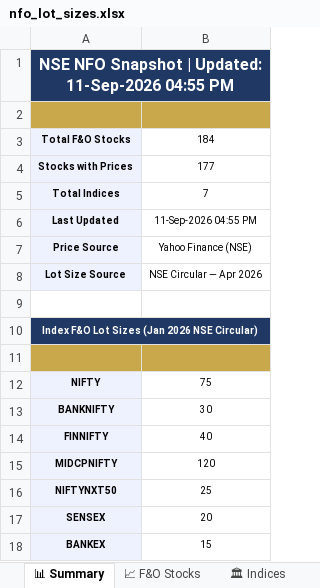
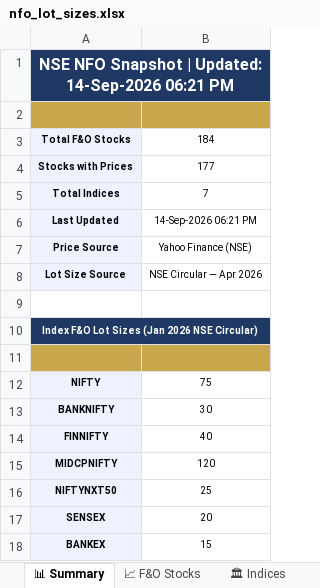
Before and after one commit to spurandhar0/nfo-lot-size-tracker, an Excel workbook: data/nfo_lot_sizes.xlsx, sheet 📊 Summary, drawn as a sheet; values as stored, in another font and other column widths than the file's, no borders; the diff names each change by its address in the sheet, - before the commit and + after, or states it on an @@ line.

```diff
--- a/data/nfo_lot_sizes.xlsx (sheet 📊 Summary)
+++ b/data/nfo_lot_sizes.xlsx (sheet 📊 Summary)
-A1: …| Updated: 11-Sep-2026 04:55 PM
+A1: …| Updated: 14-Sep-2026 06:21 PM
-B6: 11-Sep-2026 04:55 PM
+B6: 14-Sep-2026 06:21 PM
```
Also changed, not shown: sheet 📋 Change Log, sheet 🏛 Indices, sheet 📈 F&O Stocks, 1 other file.
